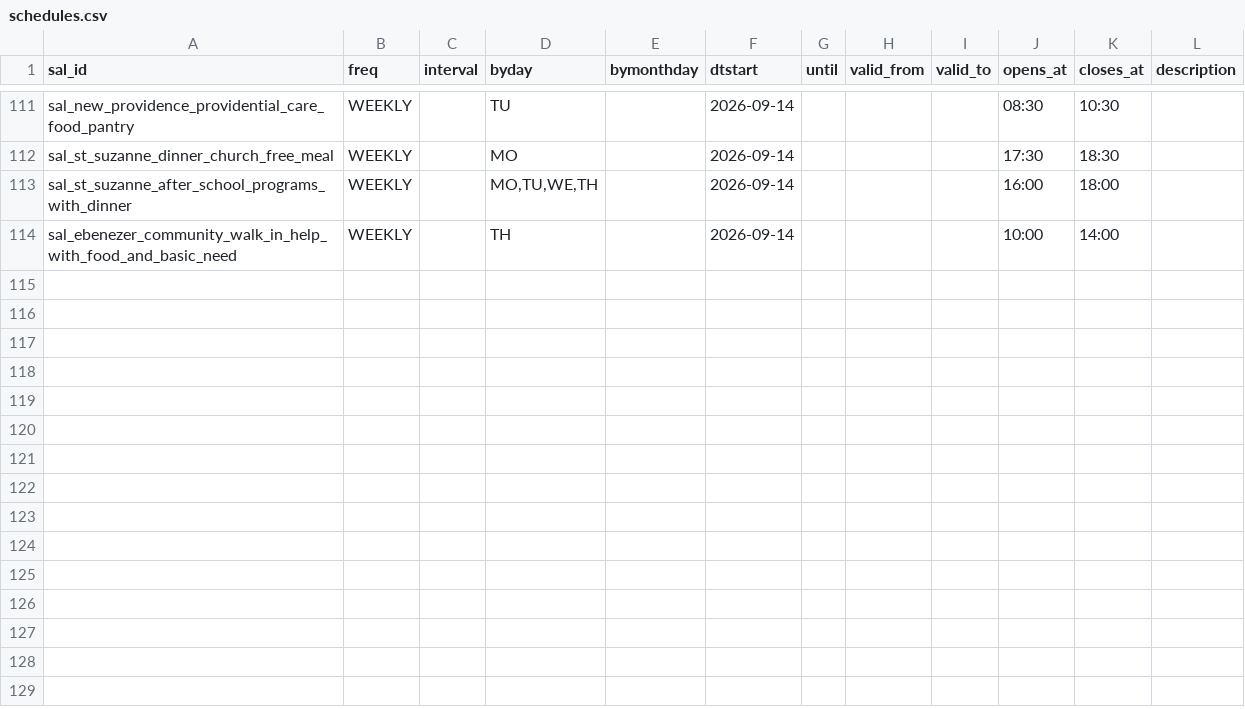
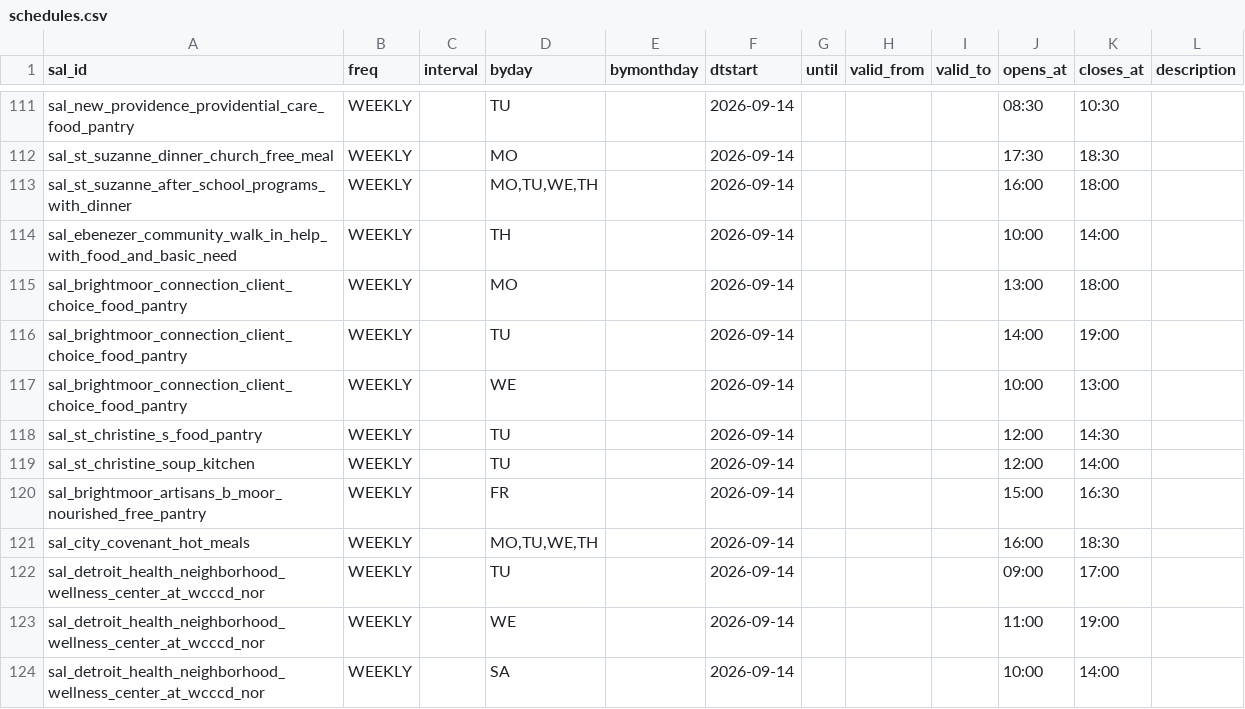
Before and after one commit to kp2485/313-help, a CSV file: data/seed/schedules.csv, drawn as a sheet; only a part is shown, gaps mark what is left out.

```diff
--- a/data/seed/schedules.csv
+++ b/data/seed/schedules.csv
@@ -114 +114,11 @@ sal_st_suzanne_after_school_programs_with_dinner,WEEKLY,,"MO,TU,WE,TH",,2026-09-
 sal_ebenezer_community_walk_in_help_with_food_and_basic_need,WEEKLY,,TH,,2026-09-14,,,,10:00,14:00,
+sal_brightmoor_connection_client_choice_food_pantry,WEEKLY,,MO,,2026-09-14,,,,13:00,18:00,
+sal_brightmoor_connection_client_choice_food_pantry,WEEKLY,,TU,,2026-09-14,,,,14:00,19:00,
+sal_brightmoor_connection_client_choice_food_pantry,WEEKLY,,WE,,2026-09-14,,,,10:00,13:00,
+sal_st_christine_s_food_pantry,WEEKLY,,TU,,2026-09-14,,,,12:00,14:30,
+sal_st_christine_soup_kitchen,WEEKLY,,TU,,2026-09-14,,,,12:00,14:00,
+sal_brightmoor_artisans_b_moor_nourished_free_pantry,WEEKLY,,FR,,2026-09-14,,,,15:00,16:30,
+sal_city_covenant_hot_meals,WEEKLY,,"MO,TU,WE,TH",,2026-09-14,,,,16:00,18:30,
+sal_detroit_health_neighborhood_wellness_center_at_wcccd_nor,WEEKLY,,TU,,2026-09-14,,,,09:00,17:00,
+sal_detroit_health_neighborhood_wellness_center_at_wcccd_nor,WEEKLY,,WE,,2026-09-14,,,,11:00,19:00,
+sal_detroit_health_neighborhood_wellness_center_at_wcccd_nor,WEEKLY,,SA,,2026-09-14,,,,10:00,14:00,
```
Also changed, not shown: 14 other files.
